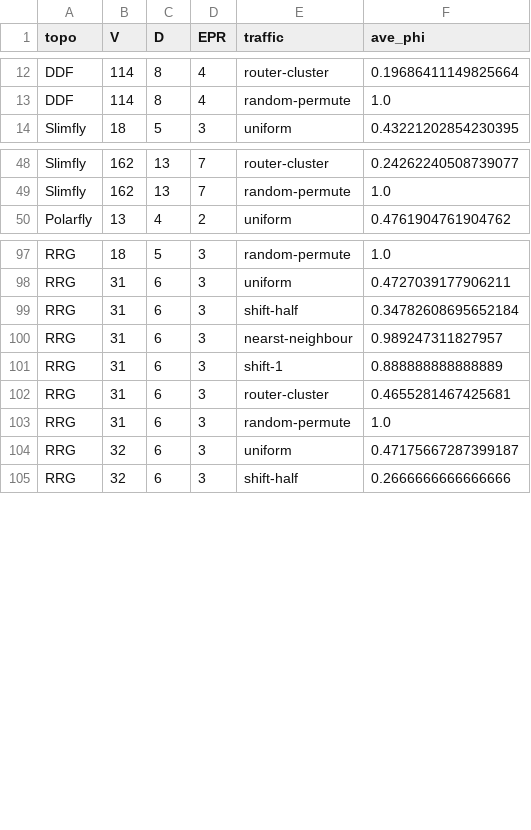
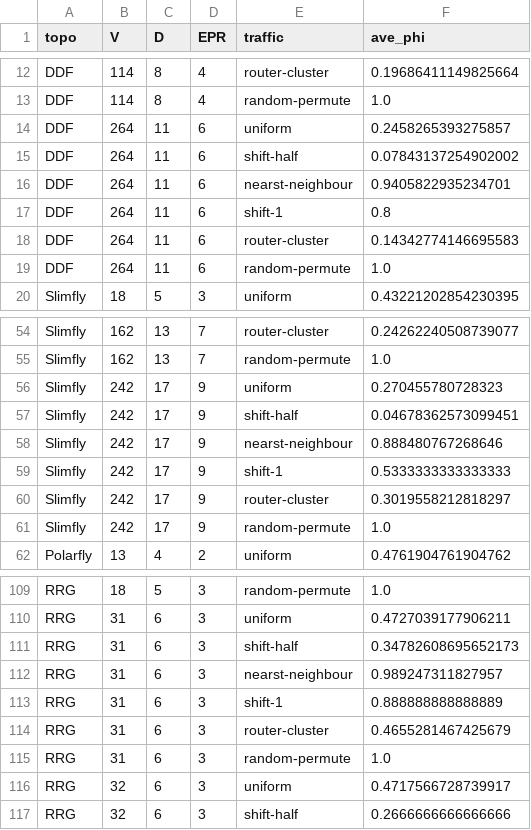
Before and after one commit to ziyuezzy/NexullanceFlowlevel, a CSV file: Nexullance_journal_data_gen/Nexullance_compare/ECMP_8SP.csv, drawn as a sheet; only a part is shown, gaps mark what is left out; the diff covers the shown part only.

```diff
--- a/Nexullance_journal_data_gen/Nexullance_compare/ECMP_8SP.csv
+++ b/Nexullance_journal_data_gen/Nexullance_compare/ECMP_8SP.csv
@@ -13,2 +13,8 @@ DDF,114,8,4,router-cluster,0.19686411149825664
 DDF,114,8,4,random-permute,1.0
+DDF,264,11,6,uniform,0.2458265393275857
+DDF,264,11,6,shift-half,0.07843137254902002
+DDF,264,11,6,nearst-neighbour,0.9405822935234701
+DDF,264,11,6,shift-1,0.8
+DDF,264,11,6,router-cluster,0.14342774146695583
+DDF,264,11,6,random-permute,1.0
 Slimfly,18,5,3,uniform,0.43221202854230395
@@ -49,2 +55,8 @@ Slimfly,162,13,7,router-cluster,0.24262240508739077
 Slimfly,162,13,7,random-permute,1.0
+Slimfly,242,17,9,uniform,0.270455780728323
+Slimfly,242,17,9,shift-half,0.04678362573099451
+Slimfly,242,17,9,nearst-neighbour,0.888480767268646
+Slimfly,242,17,9,shift-1,0.5333333333333333
+Slimfly,242,17,9,router-cluster,0.3019558212818297
+Slimfly,242,17,9,random-permute,1.0
 Polarfly,13,4,2,uniform,0.4761904761904762
@@ -98,8 +110,8 @@ RRG,18,5,3,random-permute,1.0
 RRG,31,6,3,uniform,0.4727039177906211
-RRG,31,6,3,shift-half,0.34782608695652184
+RRG,31,6,3,shift-half,0.34782608695652173
 RRG,31,6,3,nearst-neighbour,0.989247311827957
 RRG,31,6,3,shift-1,0.888888888888889
-RRG,31,6,3,router-cluster,0.4655281467425681
+RRG,31,6,3,router-cluster,0.4655281467425679
 RRG,31,6,3,random-permute,1.0
-RRG,32,6,3,uniform,0.47175667287399187
+RRG,32,6,3,uniform,0.4717566728739917
 RRG,32,6,3,shift-half,0.2666666666666666
```
Also changed, not shown: 12 added rows and 15 edited cells elsewhere in this file, Nexullance_journal_data_gen/Nexullance_compare/Nexullance_IT.csv, Nexullance_journal_data_gen/Nexullance_compare/Nexullance_MP_APST_4.csv, 6 other files.
